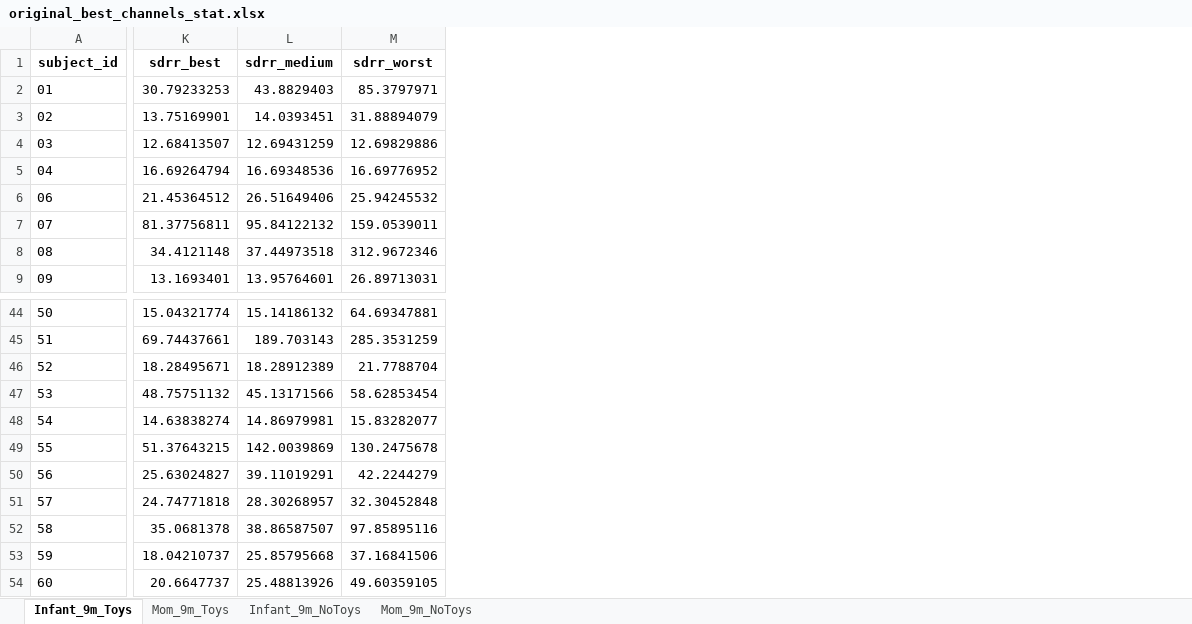
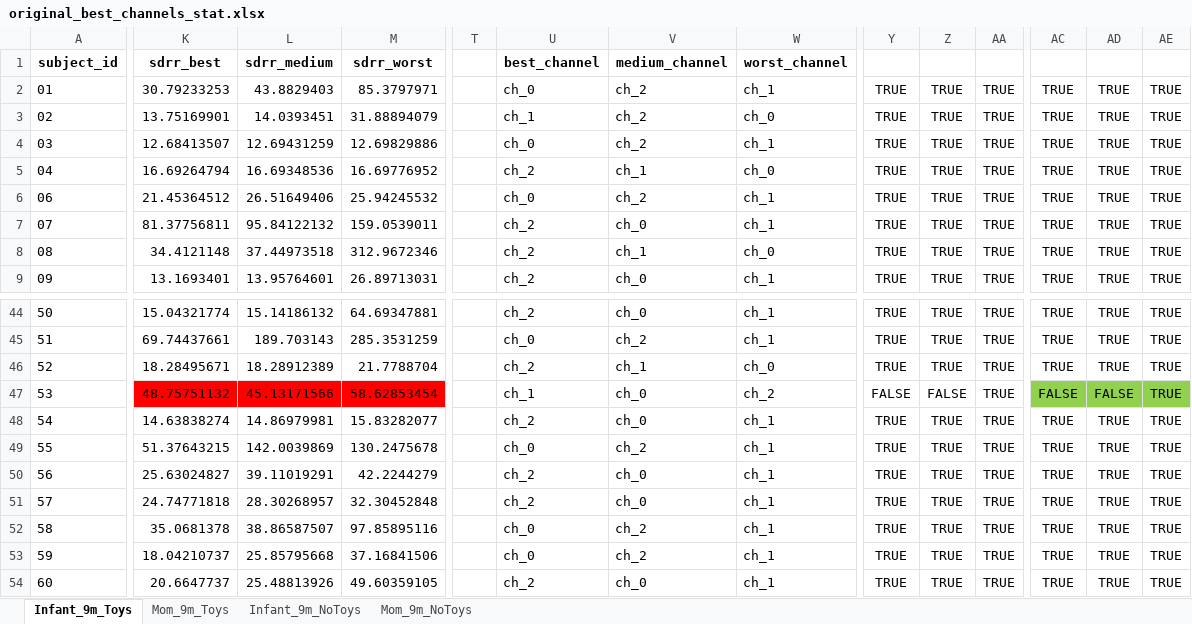
Before and after one commit to ninabesserilan/interoception-synchrony, an Excel workbook: Best ch pipeline/original_best_channels_stat.xlsx, sheet Infant_9m_Toys, drawn as a sheet; only a part is shown, gaps mark what is left out; values as stored, in another font and other column widths than the file's, no borders; the diff covers the shown part only; the diff names each change by its address in the sheet, - before the commit and + after, or states it on an @@ line.

Commit message:
fixing the channel selection pipline - redesign the invalid channel situation, reorganize the ranking process,

```diff
--- a/Best ch pipeline/original_best_channels_stat.xlsx (sheet Infant_9m_Toys)
+++ b/Best ch pipeline/original_best_channels_stat.xlsx (sheet Infant_9m_Toys)
+column T, empty
+column U (best_channel), rows 2-9: ch_0 | ch_1 | ch_0 | ch_2 | ch_0 | ch_2 | ch_2 | ch_2; rows 44-54: ch_2 | ch_0 | ch_2 | ch_1 | ch_2 | ch_0 | ch_2 | ch_2 | ch_0 | ch_0 | ch_2
+column V (medium_channel), rows 2-9: ch_2 | ch_2 | ch_2 | ch_1 | ch_2 | ch_0 | ch_1 | ch_0; rows 44-54: ch_0 | ch_2 | ch_1 | ch_0 | ch_0 | ch_2 | ch_0 | ch_0 | ch_2 | ch_2 | ch_0
+column W (worst_channel), rows 2-9: ch_1 | ch_0 | ch_1 | ch_0 | ch_1 | ch_1 | ch_0 | ch_1; rows 44-54: ch_1 | ch_1 | ch_0 | ch_2 | ch_1 | ch_1 | ch_1 | ch_1 | ch_1 | ch_1 | ch_1
+column Y, rows 2-9: all TRUE; rows 44-54: TRUE | TRUE | TRUE | FALSE | TRUE | TRUE | TRUE | TRUE | TRUE | TRUE | TRUE
+column Z, rows 2-9: all TRUE; rows 44-54: TRUE | TRUE | TRUE | FALSE | TRUE | TRUE | TRUE | TRUE | TRUE | TRUE | TRUE
+column AA, rows 2-9: all TRUE; rows 44-54: all TRUE
+column AC, rows 2-9: all TRUE; rows 44-54: TRUE | TRUE | TRUE | FALSE | TRUE | TRUE | TRUE | TRUE | TRUE | TRUE | TRUE
+column AD, rows 2-9: all TRUE; rows 44-54: TRUE | TRUE | TRUE | FALSE | TRUE | TRUE | TRUE | TRUE | TRUE | TRUE | TRUE
+column AE, rows 2-9: all TRUE; rows 44-54: all TRUE
-K47:M47 fill: none
+K47:M47 fill: #FF0000
```
Also changed, not shown: 2 added columns elsewhere in this sheet, sheet Infant_9m_NoToys, sheet Mom_9m_NoToys, sheet Mom_9m_Toys, 9 other files.
